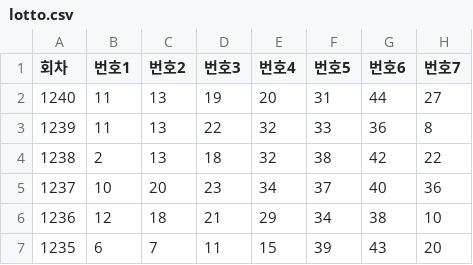
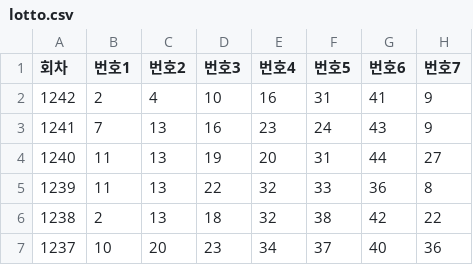
Before and after one commit to gaiger777/mskim, a CSV file: src/resources/lotto.csv, drawn as a sheet; only a part is shown; the shorter side is filled out with more unchanged rows.

```diff
--- a/src/resources/lotto.csv
+++ b/src/resources/lotto.csv
@@ -1,2 +1,4 @@
 회차,번호1,번호2,번호3,번호4,번호5,번호6,번호7
+1242,2,4,10,16,31,41,9
+1241,7,13,16,23,24,43,9
 1240,11,13,19,20,31,44,27
```
Also changed, not shown: 2 other files.
